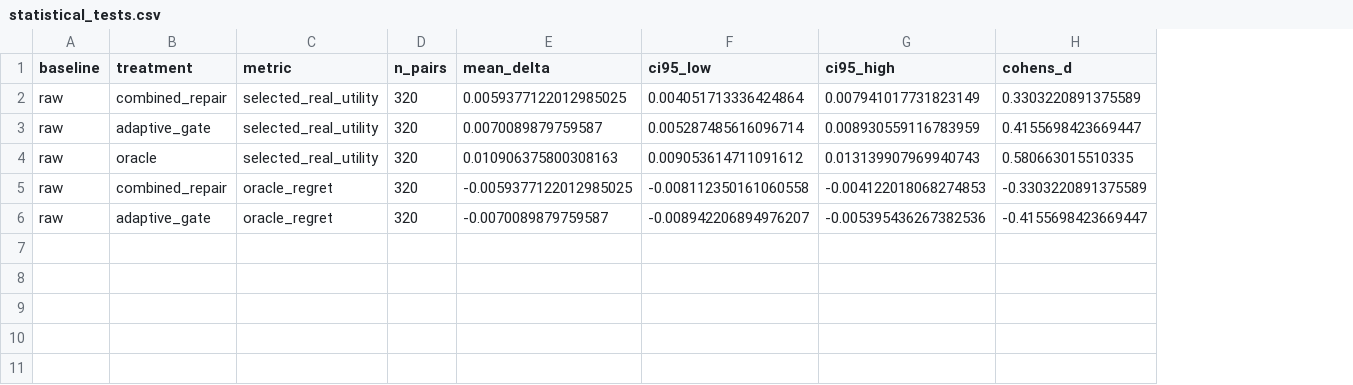
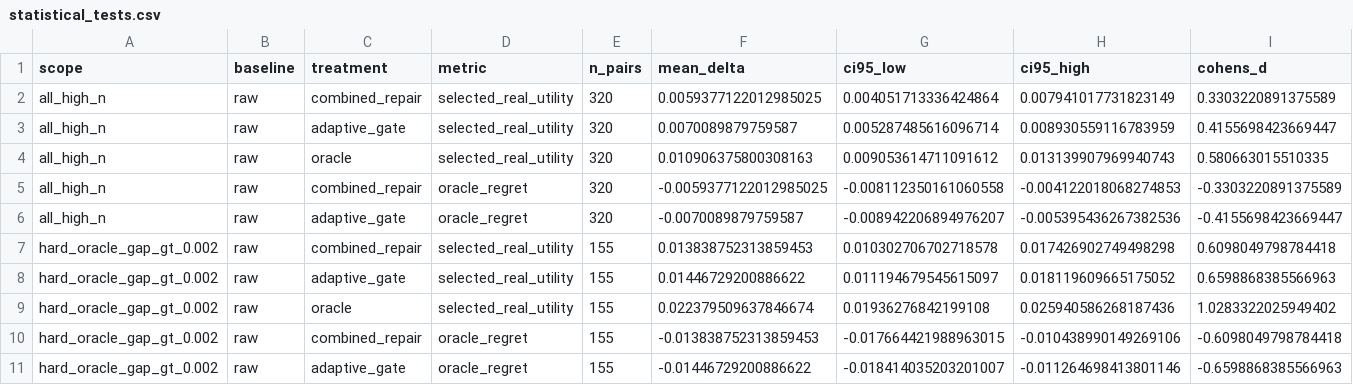
Before and after one commit to Jason-Wang313/graph-world-model, a CSV file: results/tables/statistical_tests.csv, drawn as a sheet; only a part is shown; rows hold the shown columns only; the diff names each change by its address in the sheet, - before the commit and + after, or states it on an @@ line.

Commit message:
strengthen ideal result reporting

```diff
--- a/results/tables/statistical_tests.csv
+++ b/results/tables/statistical_tests.csv
+column A (scope), rows 2-6: all all_high_n
+row 7: hard_oracle_gap_gt_0.002 | raw | combined_repair | selected_real_utility | 155 | 0.013838752313859453 | 0.010302706702718578 | 0.017426902749498298 | 0.6098049798784418
+row 8: hard_oracle_gap_gt_0.002 | raw | adaptive_gate | selected_real_utility | 155 | 0.01446729200886622 | 0.011194679545615097 | 0.018119609665175052 | 0.6598868385566963
+row 9: hard_oracle_gap_gt_0.002 | raw | oracle | selected_real_utility | 155 | 0.022379509637846674 | 0.01936276842199108 | 0.025940586268187436 | 1.0283322025949402
+row 10: hard_oracle_gap_gt_0.002 | raw | combined_repair | oracle_regret | 155 | -0.013838752313859453 | -0.017664421988963015 | -0.010438990149269106 | -0.6098049798784418
+row 11: hard_oracle_gap_gt_0.002 | raw | adaptive_gate | oracle_regret | 155 | -0.01446729200886622 | -0.018414035203201007 | -0.011264698413801146 | -0.6598868385566963
```
Also changed, not shown: results/tables/learned_model_metrics.csv, 9 other files.
